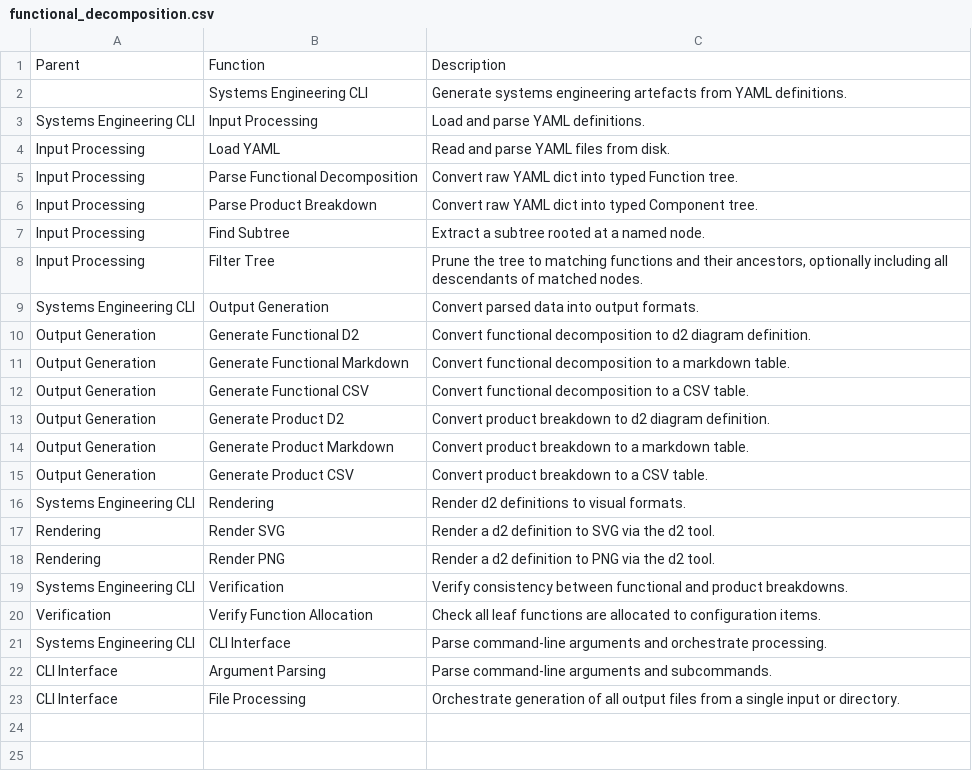
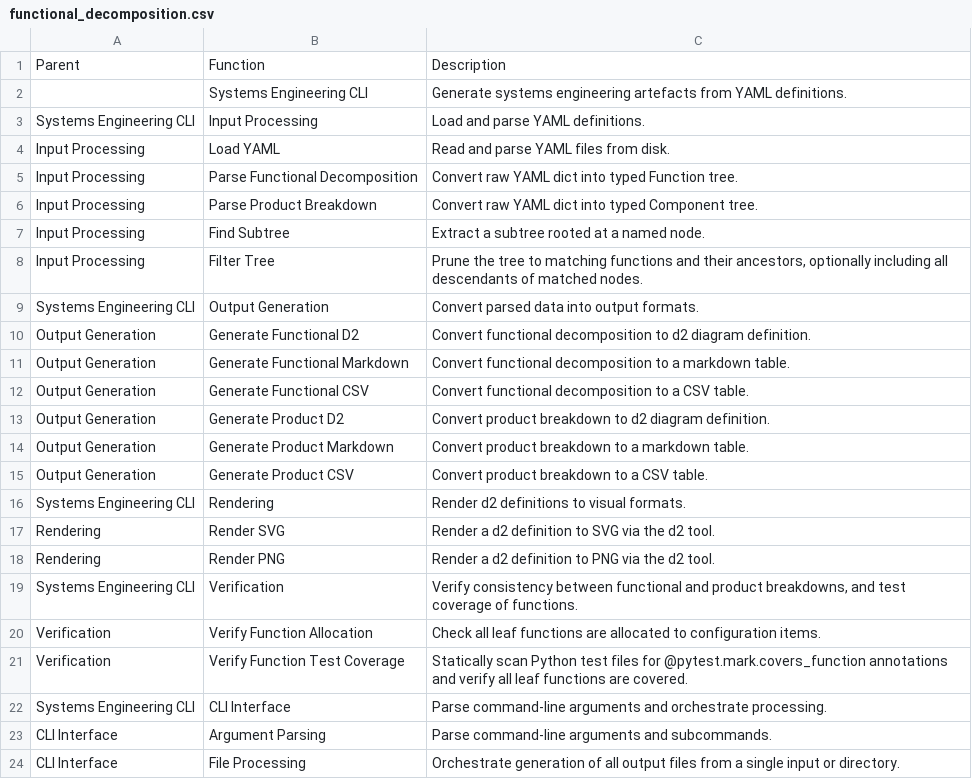
Before and after one commit to aidanns/systems-engineering, a CSV file: design/functional_decomposition.csv, drawn as a sheet.

```diff
--- a/design/functional_decomposition.csv
+++ b/design/functional_decomposition.csv
@@ -18,4 +18,5 @@ Rendering,Render SVG,Render a d2 definition to SVG via the d2 tool.
 Rendering,Render PNG,Render a d2 definition to PNG via the d2 tool.
-Systems Engineering CLI,Verification,Verify consistency between functional and product breakdowns.
+Systems Engineering CLI,Verification,"Verify consistency between functional and product breakdowns, and test coverage of functions."
 Verification,Verify Function Allocation,Check all leaf functions are allocated to configuration items.
+Verification,Verify Function Test Coverage,Statically scan Python test files for @pytest.mark.covers_function annotations and verify all leaf functions are covered.
 Systems Engineering CLI,CLI Interface,Parse command-line arguments and orchestrate processing.
```
Also changed, not shown: design/product_breakdown.csv, 13 other files.
